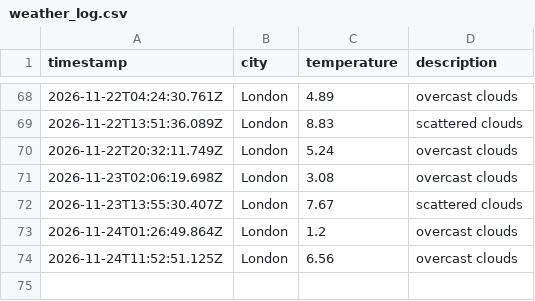
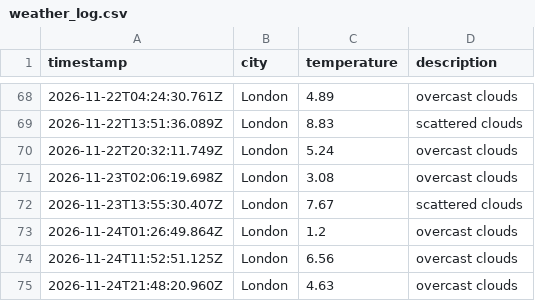
Before and after one commit to kocinajaltin/Weather_dataOps, a CSV file: data/weather_log.csv, drawn as a sheet; only a part is shown, gaps mark what is left out.

```diff
--- a/data/weather_log.csv
+++ b/data/weather_log.csv
@@ -74 +74,2 @@ timestamp,city,temperature,description
 2026-11-24T11:52:51.125Z,London,6.56,overcast clouds
+2026-11-24T21:48:20.960Z,London,4.63,overcast clouds
```
Also changed, not shown: 1 other file.
